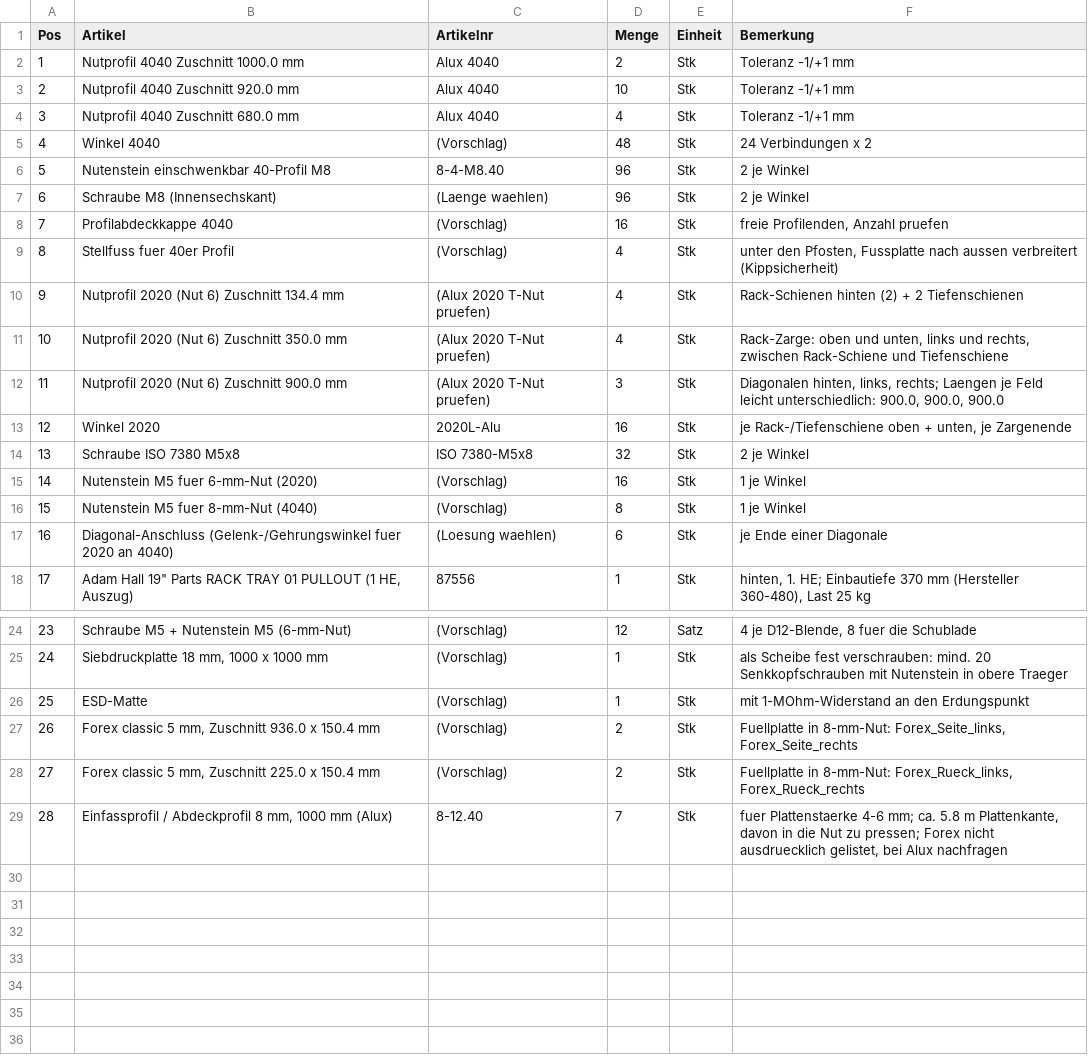
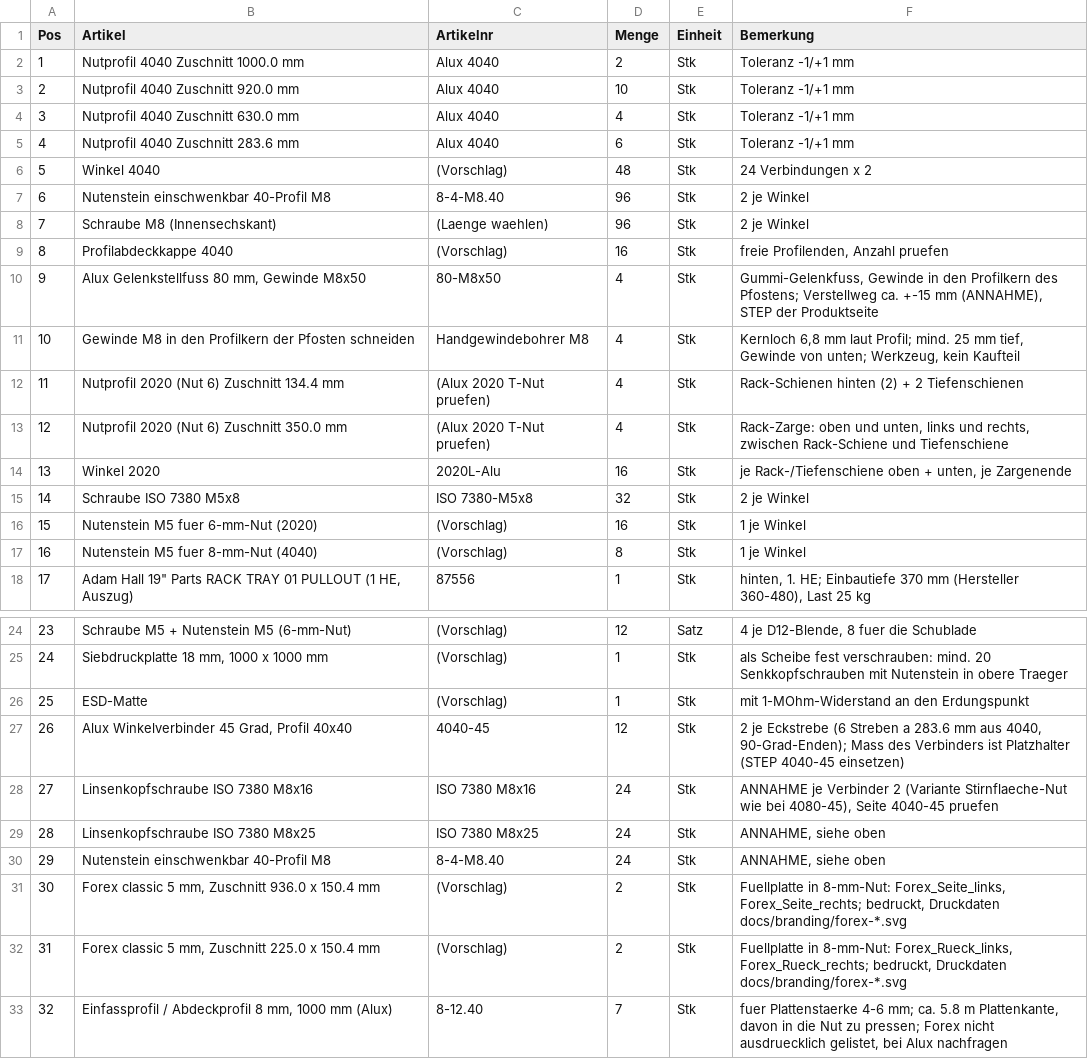
Before and after one commit to soulid23/open-ora, a CSV file: bom/frame_bom.csv, drawn as a sheet; only a part is shown, gaps mark what is left out; removed rows and columns are numbered as before the commit, all else as after; the diff names each change by its address in the sheet, - before the commit and + after, or states it on an @@ line.

Commit message:
CAD: Rahmen-Makro, Arm-1-Halter, Auslegung, BOM und Alux-Bestellliste

```diff
--- a/bom/frame_bom.csv
+++ b/bom/frame_bom.csv
-B4 (Artikel): Nutprofil 4040 Zuschnitt 680.0 mm
+B4 (Artikel): Nutprofil 4040 Zuschnitt 630.0 mm
+row 5: 4 | Nutprofil 4040 Zuschnitt 283.6 mm | Alux 4040 | 6 | Stk | Toleranz -1/+1 mm
@@ column A (Pos) renumbered from row 6 down @@
-row 9: 8 | Stellfuss fuer 40er Profil | (Vorschlag) | 4 | Stk | unter den Pfosten, Fussplatte nach aussen verbreitert (Kippsicherheit)
+row 10: 9 | Alux Gelenkstellfuss 80 mm, Gewinde M8x50 | 80-M8x50 | 4 | Stk | Gummi-Gelenkfuss, Gewinde in den Profilkern des Pfostens; Verstellweg ca. +-15 mm (ANNAHME), STEP der Produktseite
+row 11: 10 | Gewinde M8 in den Profilkern der Pfosten schneiden | Handgewindebohrer M8 | 4 | Stk | Kernloch 6,8 mm laut Profil; mind. 25 mm tief, Gewinde von unten; Werkzeug, kein Kaufteil
-row 12: 11 | Nutprofil 2020 (Nut 6) Zuschnitt 900.0 mm | (Alux 2020 T-Nut pruefen) | 3 | Stk | Diagonalen hinten, links, rechts; Laengen je Feld leicht unterschiedlich: 900.0, 900.0, 900.0
-row 17: 16 | Diagonal-Anschluss (Gelenk-/Gehrungswinkel fuer 2020 an 4040) | (Loesung waehlen) | 6 | Stk | je Ende einer Diagonale
+row 27: 26 | Alux Winkelverbinder 45 Grad, Profil 40x40 | 4040-45 | 12 | Stk | 2 je Eckstrebe (6 Streben a 283.6 mm aus 4040, 90-Grad-Enden); Mass des Verbinders ist Platzhalter (STEP 4040-45 einsetzen)
+row 28: 27 | Linsenkopfschraube ISO 7380 M8x16 | ISO 7380 M8x16 | 24 | Stk | ANNAHME je Verbinder 2 (Variante Stirnflaeche-Nut wie bei 4080-45), Seite 4040-45 pruefen
+row 29: 28 | Linsenkopfschraube ISO 7380 M8x25 | ISO 7380 M8x25 | 24 | Stk | ANNAHME, siehe oben
+row 30: 29 | Nutenstein einschwenkbar 40-Profil M8 | 8-4-M8.40 | 24 | Stk | ANNAHME, siehe oben
-F31 (Bemerkung): …8-mm-Nut: Forex_Seite_links, Forex_Seite_rechts
+F31 (Bemerkung): …8-mm-Nut: Forex_Seite_links, Forex_Seite_rechts; bedruckt, Druckdaten docs/branding/forex-*.svg
-F32 (Bemerkung): …8-mm-Nut: Forex_Rueck_links, Forex_Rueck_rechts
+F32 (Bemerkung): …8-mm-Nut: Forex_Rueck_links, Forex_Rueck_rechts; bedruckt, Druckdaten docs/branding/forex-*.svg
```
Also changed, not shown: bom/alux_bestellliste.csv, 4 other files.
